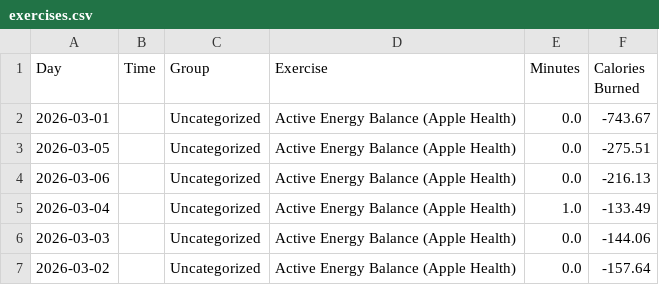
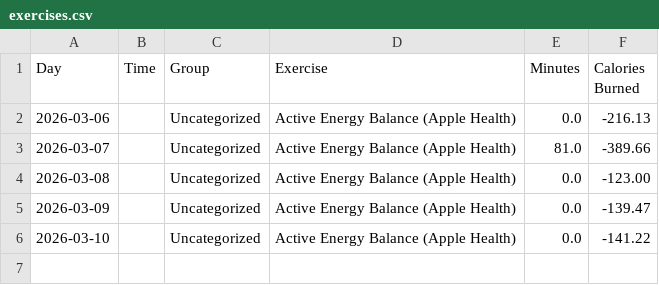
Before and after one commit to ChrisJVanek/chrisvanekcom, a CSV file: src/data/cronometer/exercises.csv, drawn as a sheet.

```diff
--- a/src/data/cronometer/exercises.csv
+++ b/src/data/cronometer/exercises.csv
@@ -1,7 +1,6 @@
 Day,Time,Group,Exercise,Minutes,Calories Burned
-2026-03-01,,Uncategorized,"Active Energy Balance (Apple Health)",0.0,-743.67
-2026-03-05,,Uncategorized,"Active Energy Balance (Apple Health)",0.0,-275.51
 2026-03-06,,Uncategorized,"Active Energy Balance (Apple Health)",0.0,-216.13
-2026-03-04,,Uncategorized,"Active Energy Balance (Apple Health)",1.0,-133.49
-2026-03-03,,Uncategorized,"Active Energy Balance (Apple Health)",0.0,-144.06
-2026-03-02,,Uncategorized,"Active Energy Balance (Apple Health)",0.0,-157.64
+2026-03-07,,Uncategorized,"Active Energy Balance (Apple Health)",81.0,-389.66
+2026-03-08,,Uncategorized,"Active Energy Balance (Apple Health)",0.0,-123.00
+2026-03-09,,Uncategorized,"Active Energy Balance (Apple Health)",0.0,-139.47
+2026-03-10,,Uncategorized,"Active Energy Balance (Apple Health)",0.0,-141.22
```
Also changed, not shown: src/data/cronometer/dailysummary.csv, src/data/cronometer/servings.csv.
